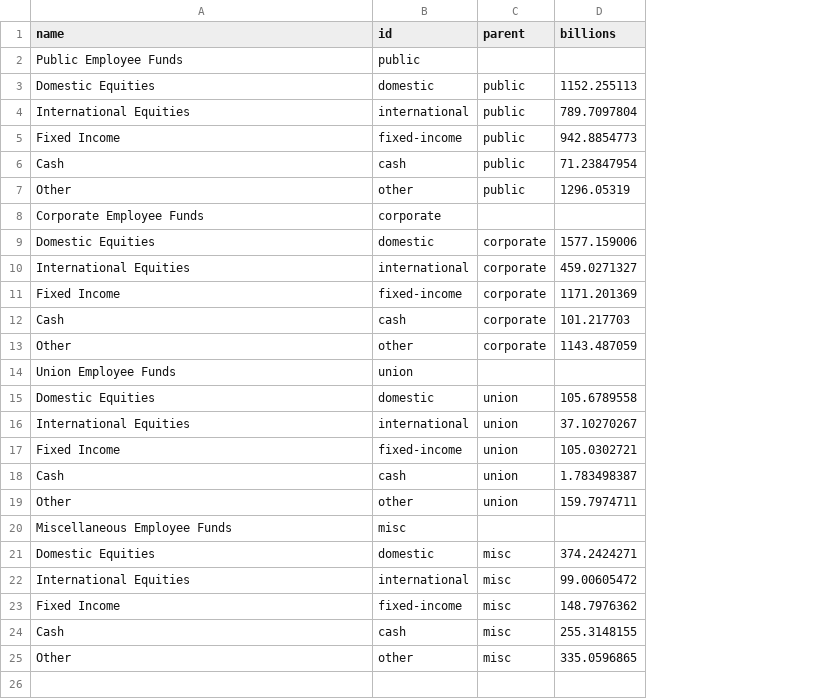
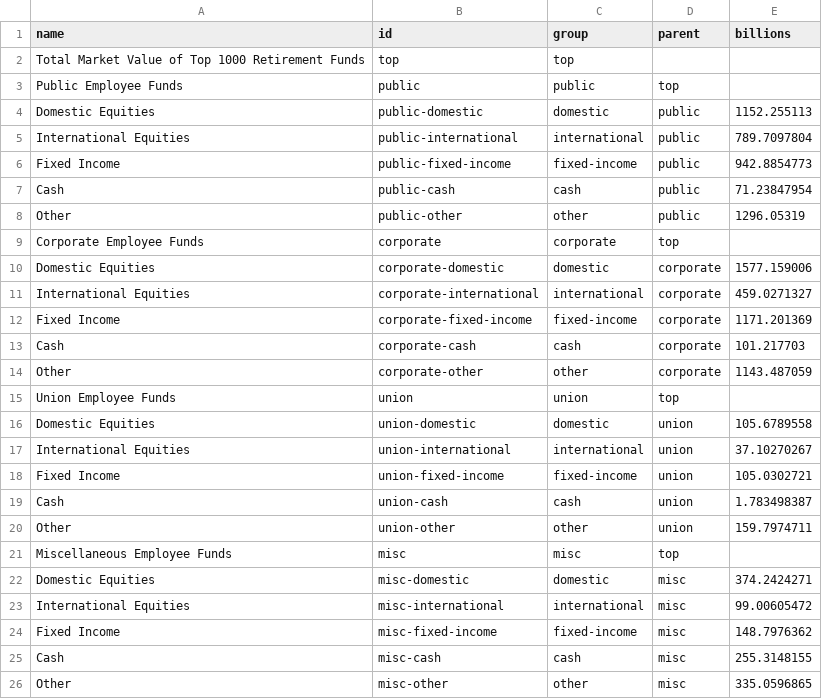
Before and after one commit to TaxFoundation/stock-buyback-treemap, a CSV file: src/data/data.csv, drawn as a sheet; addresses are those after the commit; the diff names each change by its address in the sheet, - before the commit and + after, or states it on an @@ line.

Commit message:
Lay out new data set

```diff
--- a/src/data/data.csv
+++ b/src/data/data.csv
+column B (id), rows 3-26: public | public-domestic | public-international | public-fixed-income | public-cash | public-other | corporate | corporate-domestic | corporate-international | corporate-fixed-income | corporate-cash | corporate-other | union | union-domestic | union-international | union-fixed-income | union-cash | union-other | misc | misc-domestic | misc-international | misc-fixed-income | misc-cash | misc-other
-C1: id
+C1: group
+row 2: Total Market Value of Top 1000 Retirement Funds | top | top
-D3 (parent): (empty)
+D3 (parent): top
-D9 (parent): (empty)
+D9 (parent): top
-D15 (parent): (empty)
+D15 (parent): top
-D21 (parent): (empty)
+D21 (parent): top
```
Also changed, not shown: 3 other files.
